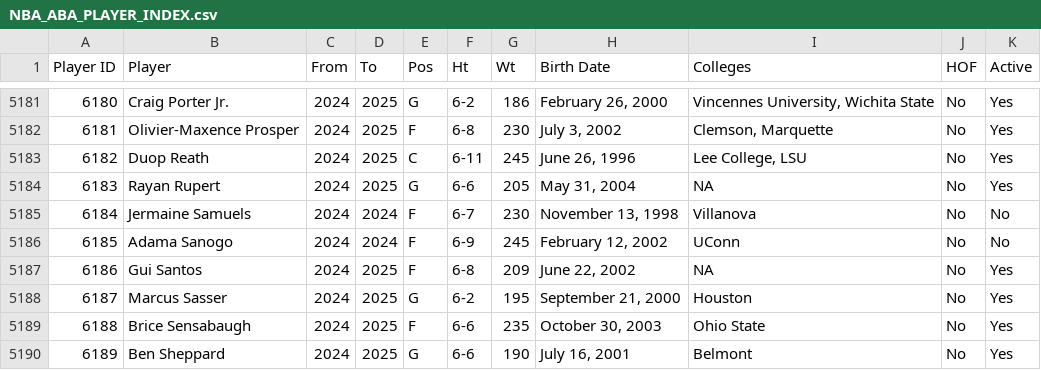
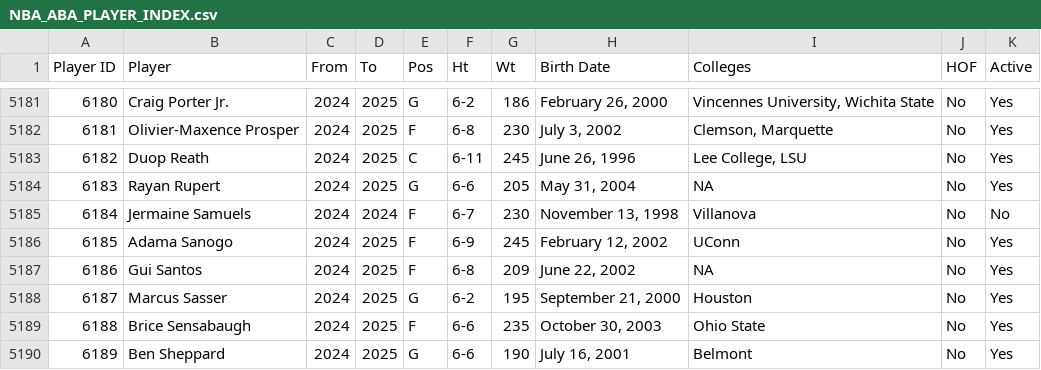
Before and after one commit to djvn2002/Basketball_Database, a CSV file: MISCELLANEOUS/NBA_ABA_PLAYER_INDEX.csv, drawn as a sheet; only a part is shown, gaps mark what is left out; the diff covers the shown part only.

```diff
--- a/MISCELLANEOUS/NBA_ABA_PLAYER_INDEX.csv
+++ b/MISCELLANEOUS/NBA_ABA_PLAYER_INDEX.csv
@@ -5185,3 +5185,3 @@ Player ID,Player,From,To,Pos,Ht,Wt,Birth Date,Colleges,HOF,Active
 6184,Jermaine Samuels,2024,2024,F,6-7,230,"November 13, 1998",Villanova,No,No
-6185,Adama Sanogo,2024,2024,F,6-9,245,"February 12, 2002",UConn,No,No
+6185,Adama Sanogo,2024,2025,F,6-9,245,"February 12, 2002",UConn,No,Yes
 6186,Gui Santos,2024,2025,F,6-8,209,"June 22, 2002",NA,No,Yes
```
Also changed, not shown: 10 edited cells elsewhere in this file, ABA/LEAGUE/ABA_LEAGUE_INFO.csv, 11 other files.
